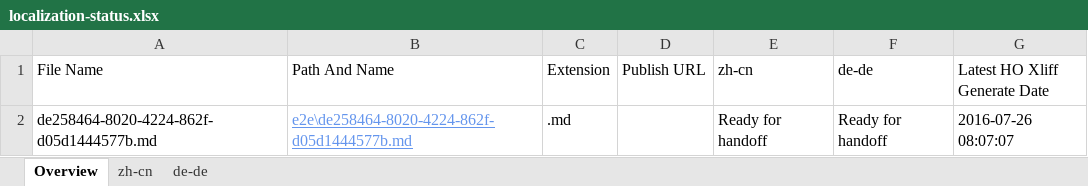
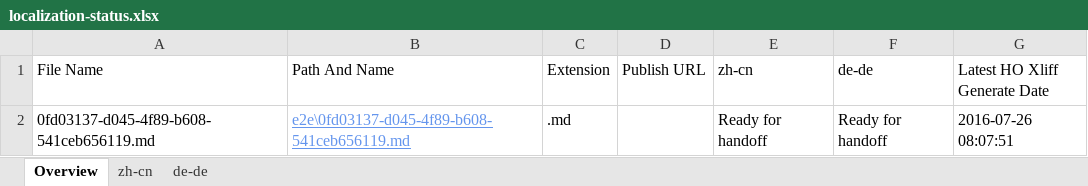
Before and after one commit to OpenLocalizationTestOrg/olhandback-e2e, an Excel workbook: ol-handback/OpenLocalizationTestOrg/oltest/yuwzho/localization-status.xlsx, sheet Overview, drawn as a sheet; values as stored, in another font and other column widths than the file's, no borders; table styles not drawn; the diff names each change by its address in the sheet, - before the commit and + after, or states it on an @@ line.

Commit message:
Generate Report for Handoff

```diff
--- a/ol-handback/OpenLocalizationTestOrg/oltest/yuwzho/localization-status.xlsx (sheet Overview)
+++ b/ol-handback/OpenLocalizationTestOrg/oltest/yuwzho/localization-status.xlsx (sheet Overview)
-A2 (File Name): de258464-8020-4224-862f-d05d1444577b.md
+A2 (File Name): 0fd03137-d045-4f89-b608-541ceb656119.md
-B2 (Path And Name): e2e\de258464-8020-4224-862f-d05d1444577b.md
+B2 (Path And Name): e2e\0fd03137-d045-4f89-b608-541ceb656119.md
-G2 (Latest HO Xliff Generate Date): 2016-07-26 08:07:07
+G2 (Latest HO Xliff Generate Date): 2016-07-26 08:07:51
```
Also changed, not shown: sheet zh-cn, sheet de-de.
